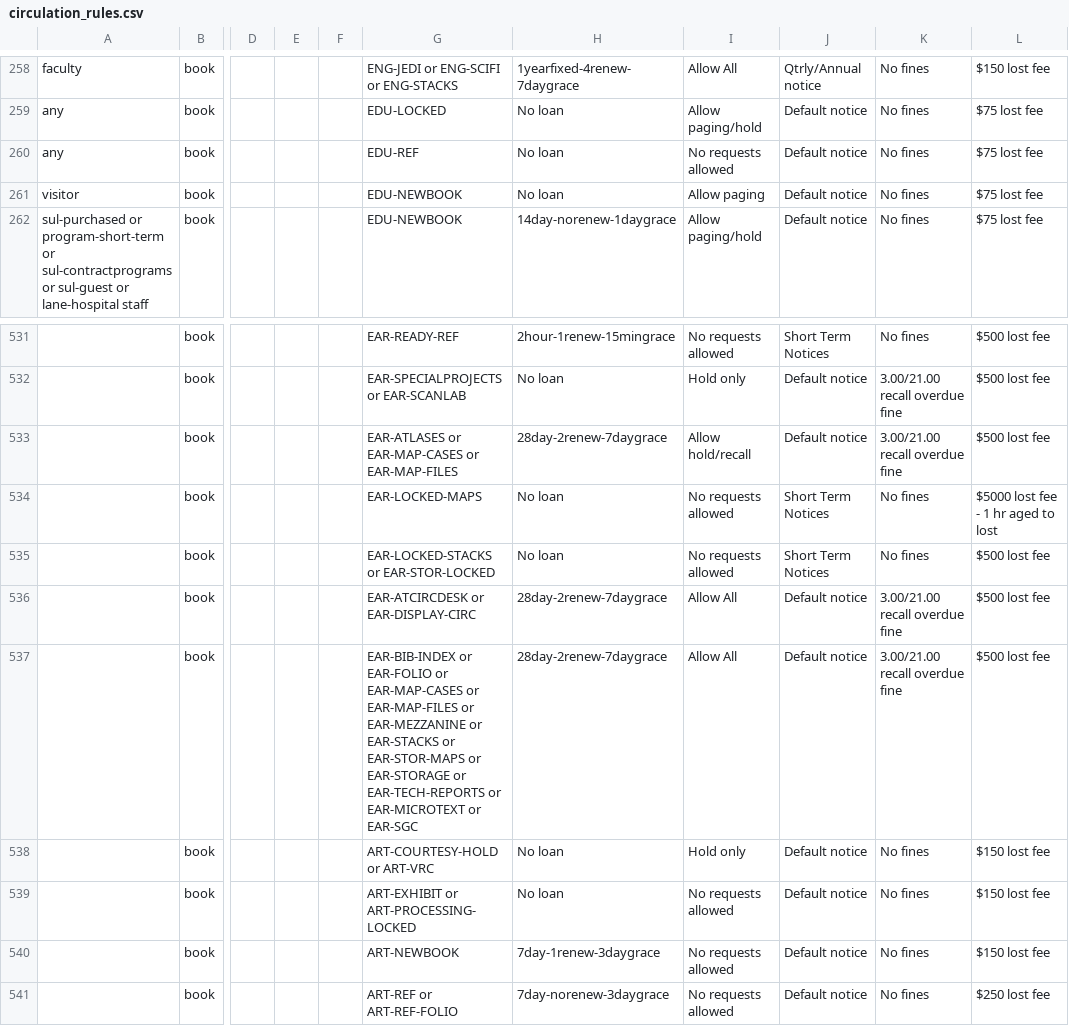
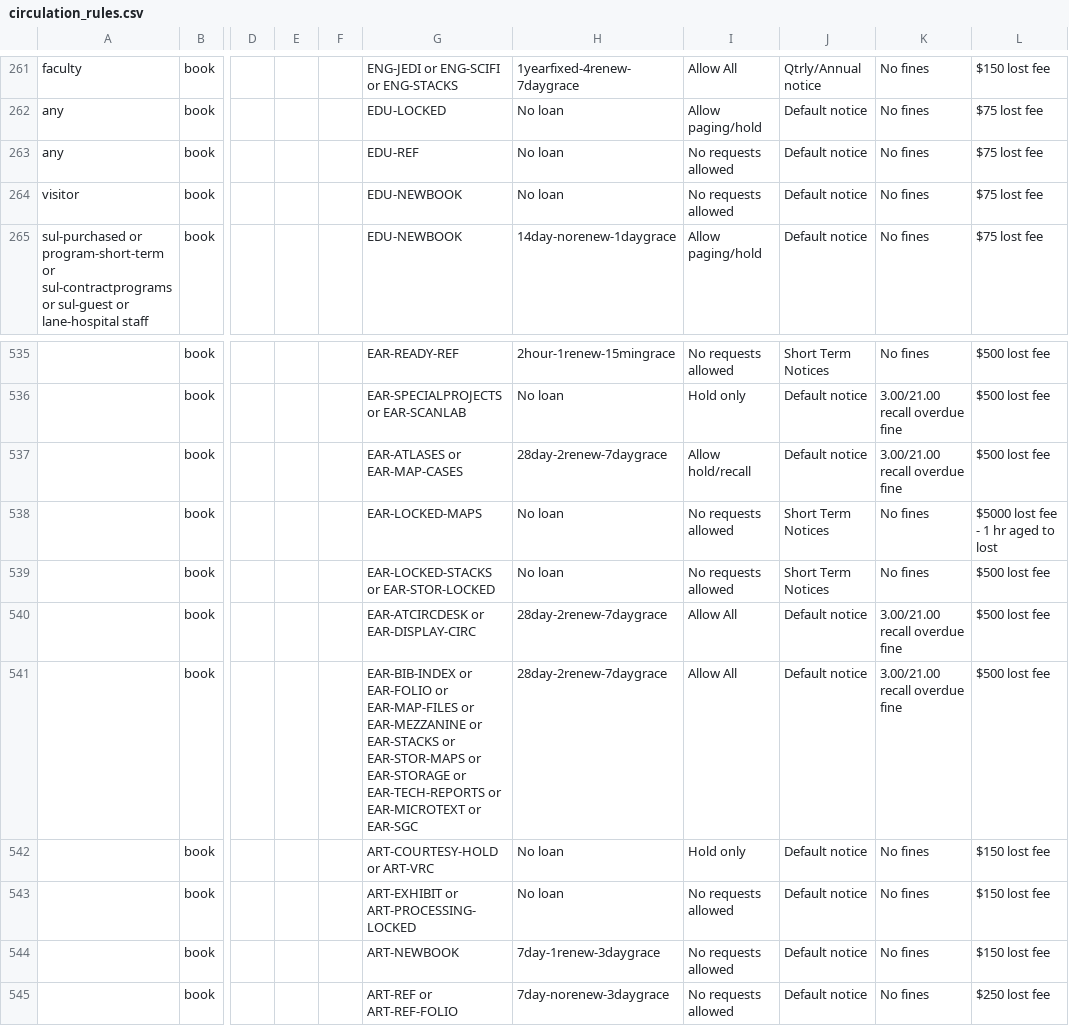
Before and after one commit to sul-dlss/sul-requests, a CSV file: config/folio/prod/circulation_rules.csv, drawn as a sheet; only a part is shown, gaps mark what is left out; addresses are those after the commit; the diff covers the shown part only; the diff names each change by its address in the sheet, - before the commit and + after, or states it on an @@ line.

Commit message:
Update FOLIO types

```diff
--- a/config/folio/prod/circulation_rules.csv
+++ b/config/folio/prod/circulation_rules.csv
-I264: Allow paging
+I264: No requests allowed
-G537: EAR-ATLASES or EAR-MAP-CASES or EAR-MAP-FILES
+G537: EAR-ATLASES or EAR-MAP-CASES
-G541: …EAR-FOLIO or EAR-MAP-CASES or EAR-MAP-FILES or…
+G541: …EAR-FOLIO or EAR-MAP-FILES or…
```
Also changed, not shown: 4 added rows and 14 edited cells elsewhere in this file, 1 other file.
